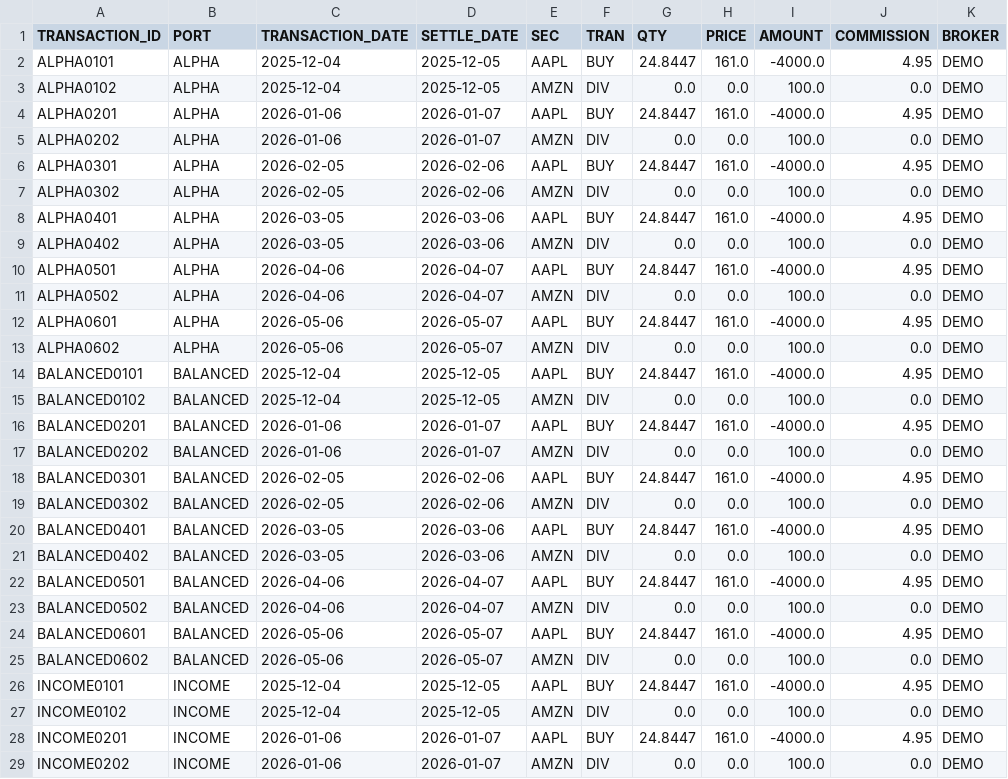
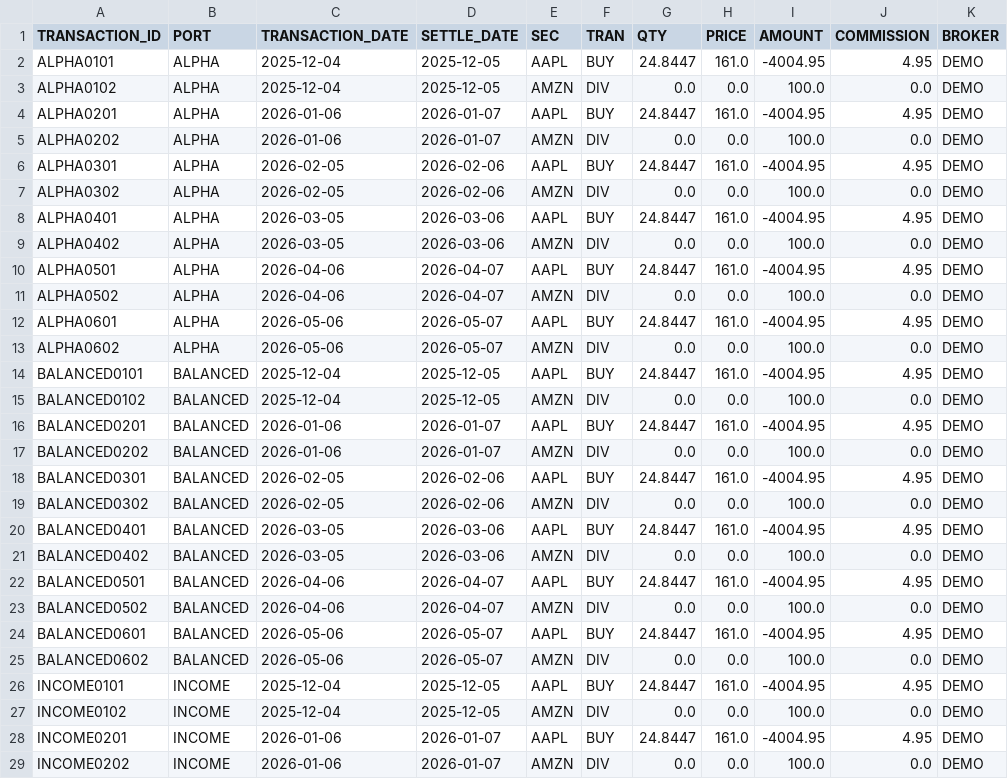
Before and after one commit to JohnDReynolds/portfolio-performance-analytics, a CSV file: ppar/demos/data/axys/axys_full_spec_a/transactions.csv, drawn as a sheet; only a part is shown; the diff covers the shown part only.

Commit message:
Before removing prices dataset.

```diff
--- a/ppar/demos/data/axys/axys_full_spec_a/transactions.csv
+++ b/ppar/demos/data/axys/axys_full_spec_a/transactions.csv
@@ -1,29 +1,29 @@
 TRANSACTION_ID,PORT,TRANSACTION_DATE,SETTLE_DATE,SEC,TRAN,QTY,PRICE,AMOUNT,COMMISSION,BROKER
-ALPHA0101,ALPHA,2025-12-04,2025-12-05,AAPL,BUY,24.8447,161.0,-4000.0,4.95,DEMO
+ALPHA0101,ALPHA,2025-12-04,2025-12-05,AAPL,BUY,24.8447,161.0,-4004.95,4.95,DEMO
 ALPHA0102,ALPHA,2025-12-04,2025-12-05,AMZN,DIV,0.0,0.0,100.0,0.0,DEMO
-ALPHA0201,ALPHA,2026-01-06,2026-01-07,AAPL,BUY,24.8447,161.0,-4000.0,4.95,DEMO
+ALPHA0201,ALPHA,2026-01-06,2026-01-07,AAPL,BUY,24.8447,161.0,-4004.95,4.95,DEMO
 ALPHA0202,ALPHA,2026-01-06,2026-01-07,AMZN,DIV,0.0,0.0,100.0,0.0,DEMO
-ALPHA0301,ALPHA,2026-02-05,2026-02-06,AAPL,BUY,24.8447,161.0,-4000.0,4.95,DEMO
+ALPHA0301,ALPHA,2026-02-05,2026-02-06,AAPL,BUY,24.8447,161.0,-4004.95,4.95,DEMO
 ALPHA0302,ALPHA,2026-02-05,2026-02-06,AMZN,DIV,0.0,0.0,100.0,0.0,DEMO
-ALPHA0401,ALPHA,2026-03-05,2026-03-06,AAPL,BUY,24.8447,161.0,-4000.0,4.95,DEMO
+ALPHA0401,ALPHA,2026-03-05,2026-03-06,AAPL,BUY,24.8447,161.0,-4004.95,4.95,DEMO
 ALPHA0402,ALPHA,2026-03-05,2026-03-06,AMZN,DIV,0.0,0.0,100.0,0.0,DEMO
-ALPHA0501,ALPHA,2026-04-06,2026-04-07,AAPL,BUY,24.8447,161.0,-4000.0,4.95,DEMO
+ALPHA0501,ALPHA,2026-04-06,2026-04-07,AAPL,BUY,24.8447,161.0,-4004.95,4.95,DEMO
 ALPHA0502,ALPHA,2026-04-06,2026-04-07,AMZN,DIV,0.0,0.0,100.0,0.0,DEMO
-ALPHA0601,ALPHA,2026-05-06,2026-05-07,AAPL,BUY,24.8447,161.0,-4000.0,4.95,DEMO
+ALPHA0601,ALPHA,2026-05-06,2026-05-07,AAPL,BUY,24.8447,161.0,-4004.95,4.95,DEMO
 ALPHA0602,ALPHA,2026-05-06,2026-05-07,AMZN,DIV,0.0,0.0,100.0,0.0,DEMO
-BALANCED0101,BALANCED,2025-12-04,2025-12-05,AAPL,BUY,24.8447,161.0,-4000.0,4.95,DEMO
+BALANCED0101,BALANCED,2025-12-04,2025-12-05,AAPL,BUY,24.8447,161.0,-4004.95,4.95,DEMO
 BALANCED0102,BALANCED,2025-12-04,2025-12-05,AMZN,DIV,0.0,0.0,100.0,0.0,DEMO
-BALANCED0201,BALANCED,2026-01-06,2026-01-07,AAPL,BUY,24.8447,161.0,-4000.0,4.95,DEMO
+BALANCED0201,BALANCED,2026-01-06,2026-01-07,AAPL,BUY,24.8447,161.0,-4004.95,4.95,DEMO
 BALANCED0202,BALANCED,2026-01-06,2026-01-07,AMZN,DIV,0.0,0.0,100.0,0.0,DEMO
-BALANCED0301,BALANCED,2026-02-05,2026-02-06,AAPL,BUY,24.8447,161.0,-4000.0,4.95,DEMO
+BALANCED0301,BALANCED,2026-02-05,2026-02-06,AAPL,BUY,24.8447,161.0,-4004.95,4.95,DEMO
 BALANCED0302,BALANCED,2026-02-05,2026-02-06,AMZN,DIV,0.0,0.0,100.0,0.0,DEMO
-BALANCED0401,BALANCED,2026-03-05,2026-03-06,AAPL,BUY,24.8447,161.0,-4000.0,4.95,DEMO
+BALANCED0401,BALANCED,2026-03-05,2026-03-06,AAPL,BUY,24.8447,161.0,-4004.95,4.95,DEMO
 BALANCED0402,BALANCED,2026-03-05,2026-03-06,AMZN,DIV,0.0,0.0,100.0,0.0,DEMO
-BALANCED0501,BALANCED,2026-04-06,2026-04-07,AAPL,BUY,24.8447,161.0,-4000.0,4.95,DEMO
+BALANCED0501,BALANCED,2026-04-06,2026-04-07,AAPL,BUY,24.8447,161.0,-4004.95,4.95,DEMO
 BALANCED0502,BALANCED,2026-04-06,2026-04-07,AMZN,DIV,0.0,0.0,100.0,0.0,DEMO
-BALANCED0601,BALANCED,2026-05-06,2026-05-07,AAPL,BUY,24.8447,161.0,-4000.0,4.95,DEMO
+BALANCED0601,BALANCED,2026-05-06,2026-05-07,AAPL,BUY,24.8447,161.0,-4004.95,4.95,DEMO
 BALANCED0602,BALANCED,2026-05-06,2026-05-07,AMZN,DIV,0.0,0.0,100.0,0.0,DEMO
-INCOME0101,INCOME,2025-12-04,2025-12-05,AAPL,BUY,24.8447,161.0,-4000.0,4.95,DEMO
+INCOME0101,INCOME,2025-12-04,2025-12-05,AAPL,BUY,24.8447,161.0,-4004.95,4.95,DEMO
 INCOME0102,INCOME,2025-12-04,2025-12-05,AMZN,DIV,0.0,0.0,100.0,0.0,DEMO
-INCOME0201,INCOME,2026-01-06,2026-01-07,AAPL,BUY,24.8447,161.0,-4000.0,4.95,DEMO
+INCOME0201,INCOME,2026-01-06,2026-01-07,AAPL,BUY,24.8447,161.0,-4004.95,4.95,DEMO
 INCOME0202,INCOME,2026-01-06,2026-01-07,AMZN,DIV,0.0,0.0,100.0,0.0,DEMO
```
Also changed, not shown: 4 edited cells elsewhere in this file, ppar/demos/data/axys/axys_full_spec_b/holdings.csv, ppar/demos/data/axys/axys_full_spec_b/portperf.csv, 8 other files.
